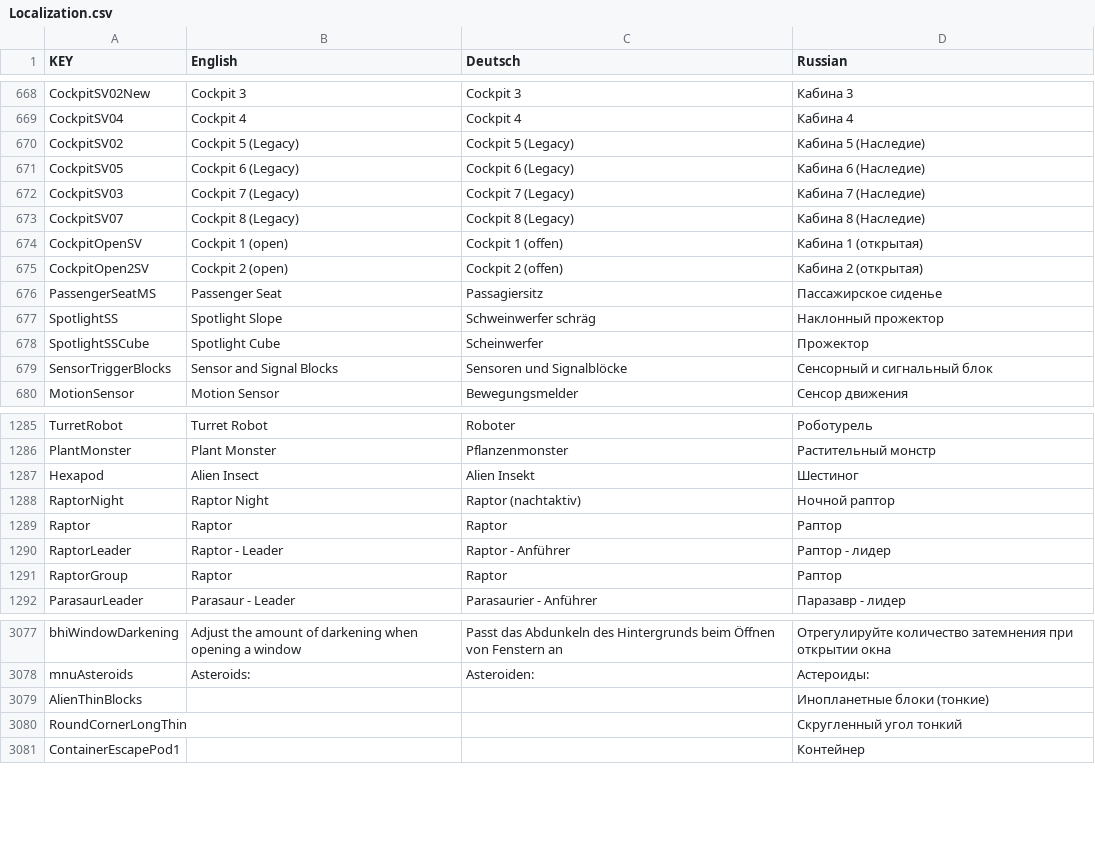
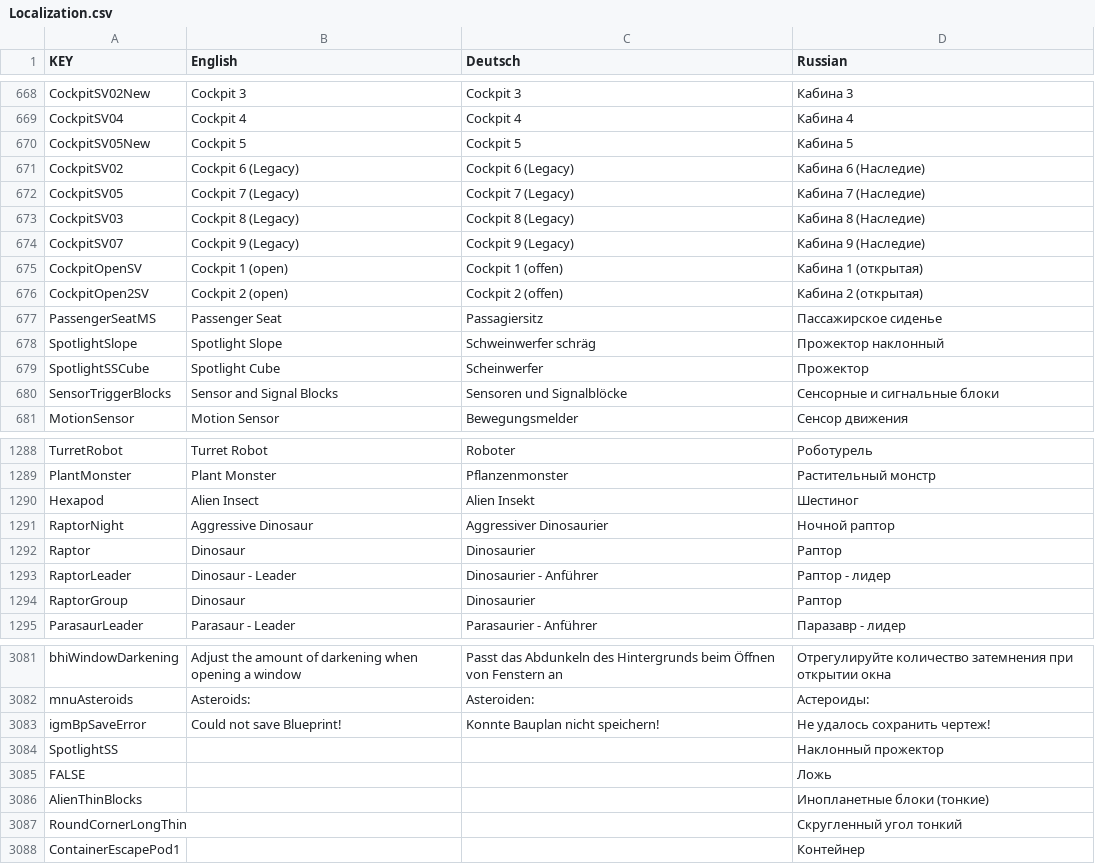
Before and after one commit to Grayzer/Empyrion, a CSV file: Localization.csv, drawn as a sheet; only a part is shown, gaps mark what is left out; the diff covers the shown part only.

```diff
--- a/Localization.csv
+++ b/Localization.csv
@@ -669,6 +669,7 @@ CockpitSV02New,Cockpit 3,Cockpit 3,Кабина 3
 CockpitSV04,Cockpit 4,Cockpit 4,Кабина 4
-CockpitSV02,Cockpit 5 (Legacy),Cockpit 5 (Legacy),Кабина 5 (Наследие)
-CockpitSV05,Cockpit 6 (Legacy),Cockpit 6 (Legacy),Кабина 6 (Наследие)
-CockpitSV03,Cockpit 7 (Legacy),Cockpit 7 (Legacy),Кабина 7 (Наследие)
-CockpitSV07,Cockpit 8 (Legacy),Cockpit 8 (Legacy),Кабина 8 (Наследие)
+CockpitSV05New,Cockpit 5,Cockpit 5,Кабина 5
+CockpitSV02,Cockpit 6 (Legacy),Cockpit 6 (Legacy),Кабина 6 (Наследие)
+CockpitSV05,Cockpit 7 (Legacy),Cockpit 7 (Legacy),Кабина 7 (Наследие)
+CockpitSV03,Cockpit 8 (Legacy),Cockpit 8 (Legacy),Кабина 8 (Наследие)
+CockpitSV07,Cockpit 9 (Legacy),Cockpit 9 (Legacy),Кабина 9 (Наследие)
 CockpitOpenSV,Cockpit 1 (open),Cockpit 1 (offen),Кабина 1 (открытая)
@@ -676,5 +677,5 @@ CockpitOpen2SV,Cockpit 2 (open),Cockpit 2 (offen),Кабина 2 (открыта
 PassengerSeatMS,Passenger Seat,Passagiersitz,Пассажирское сиденье
-SpotlightSS,Spotlight Slope,Schweinwerfer schräg,Наклонный прожектор
+SpotlightSlope,Spotlight Slope,Schweinwerfer schräg,Прожектор наклонный
 SpotlightSSCube,Spotlight Cube,Scheinwerfer,Прожектор
-SensorTriggerBlocks,Sensor and Signal Blocks,Sensoren und Signalblöcke,Сенсорный и сигнальный блок
+SensorTriggerBlocks,Sensor and Signal Blocks,Sensoren und Signalblöcke,Сенсорные и сигнальные блоки
 MotionSensor,Motion Sensor,Bewegungsmelder,Сенсор движения
@@ -1287,6 +1290,6 @@ PlantMonster,Plant Monster,Pflanzenmonster,Растительный монстр
 Hexapod,Alien Insect,Alien Insekt,Шестиног
-RaptorNight,Raptor Night,Raptor (nachtaktiv),Ночной раптор
-Raptor,Raptor,Raptor,Раптор
-RaptorLeader,Raptor - Leader,Raptor - Anführer,Раптор - лидер
-RaptorGroup,Raptor,Raptor,Раптор
+RaptorNight,Aggressive Dinosaur,Aggressiver Dinosaurier,Ночной раптор
+Raptor,Dinosaur,Dinosaurier,Раптор
+RaptorLeader,Dinosaur - Leader,Dinosaurier - Anführer,Раптор - лидер
+RaptorGroup,Dinosaur,Dinosaurier,Раптор
 ParasaurLeader,Parasaur - Leader,Parasaurier - Anführer,Паразавр - лидер
@@ -3078,2 +3082,5 @@ bhiWindowDarkening,Adjust the amount of darkening when opening a window,Passt da
 mnuAsteroids,Asteroids:,Asteroiden:,Астероиды:
+igmBpSaveError,Could not save Blueprint!,Konnte Bauplan nicht speichern!,Не удалось сохранить чертеж!
+SpotlightSS,,,Наклонный прожектор
+FALSE,,,Ложь
 AlienThinBlocks,,,Инопланетные блоки (тонкие)
```
Also changed, not shown: 3 added rows and 15 edited cells elsewhere in this file, PDA.csv, 2 other files.
